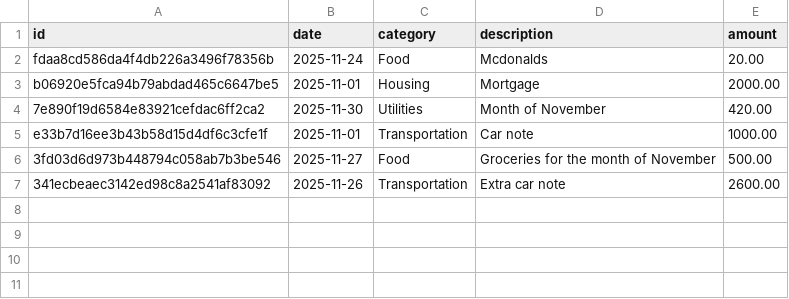
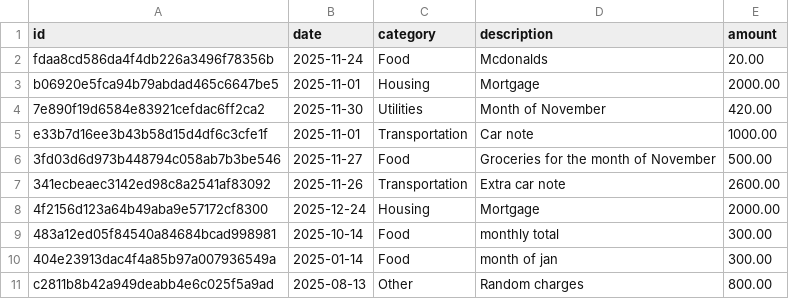
Before and after one commit to Justin-Guzman/expense-tracker-capgemini, a CSV file: data/expenses.csv, drawn as a sheet; the diff names each change by its address in the sheet, - before the commit and + after, or states it on an @@ line.

```diff
--- a/data/expenses.csv
+++ b/data/expenses.csv
+row 8: 4f2156d123a64b49aba9e57172cf8300 | 2025-12-24 | Housing | Mortgage | 2000.00
+row 9: 483a12ed05f84540a84684bcad998981 | 2025-10-14 | Food | monthly total | 300.00
+row 10: 404e23913dac4f4a85b97a007936549a | 2025-01-14 | Food | month of jan | 300.00
+row 11: c2811b8b42a949deabb4e6c025f5a9ad | 2025-08-13 | Other | Random charges | 800.00
```
Also changed, not shown: data/expenses_seed.csv, 5 other files.
